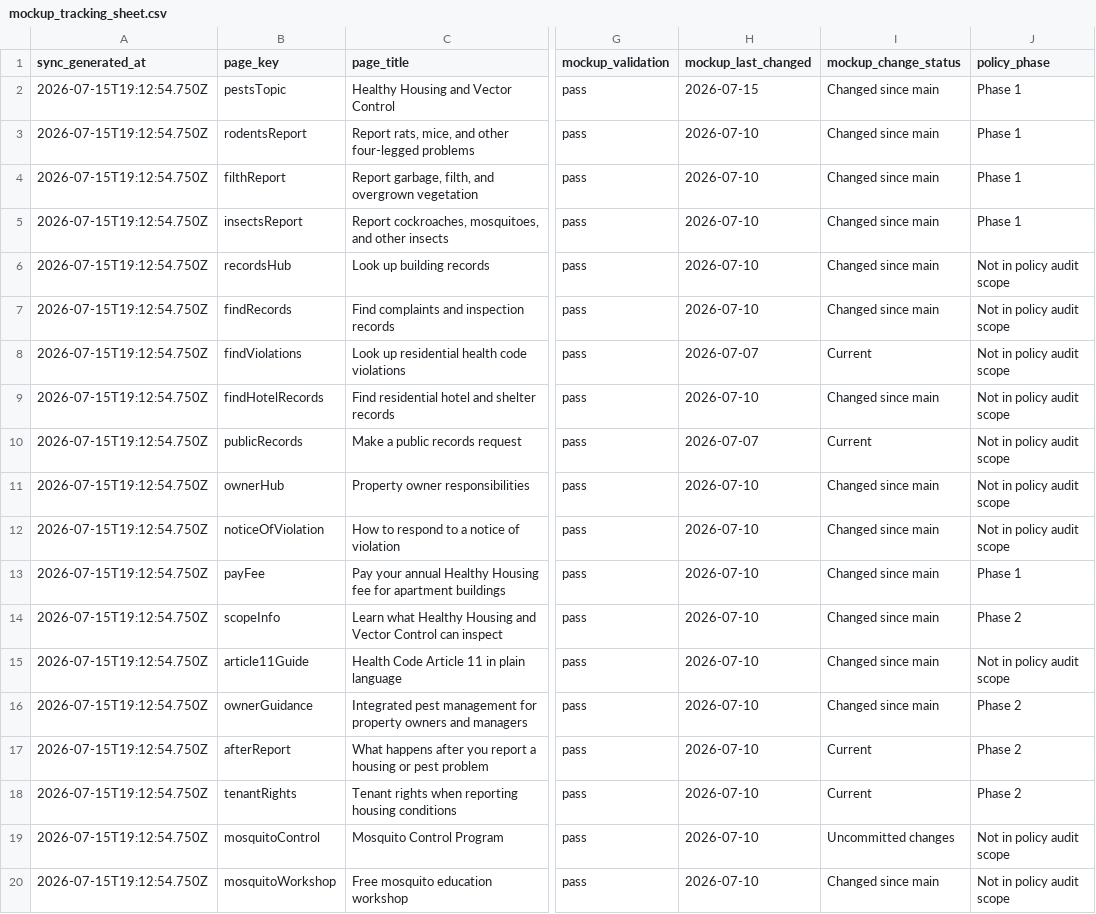
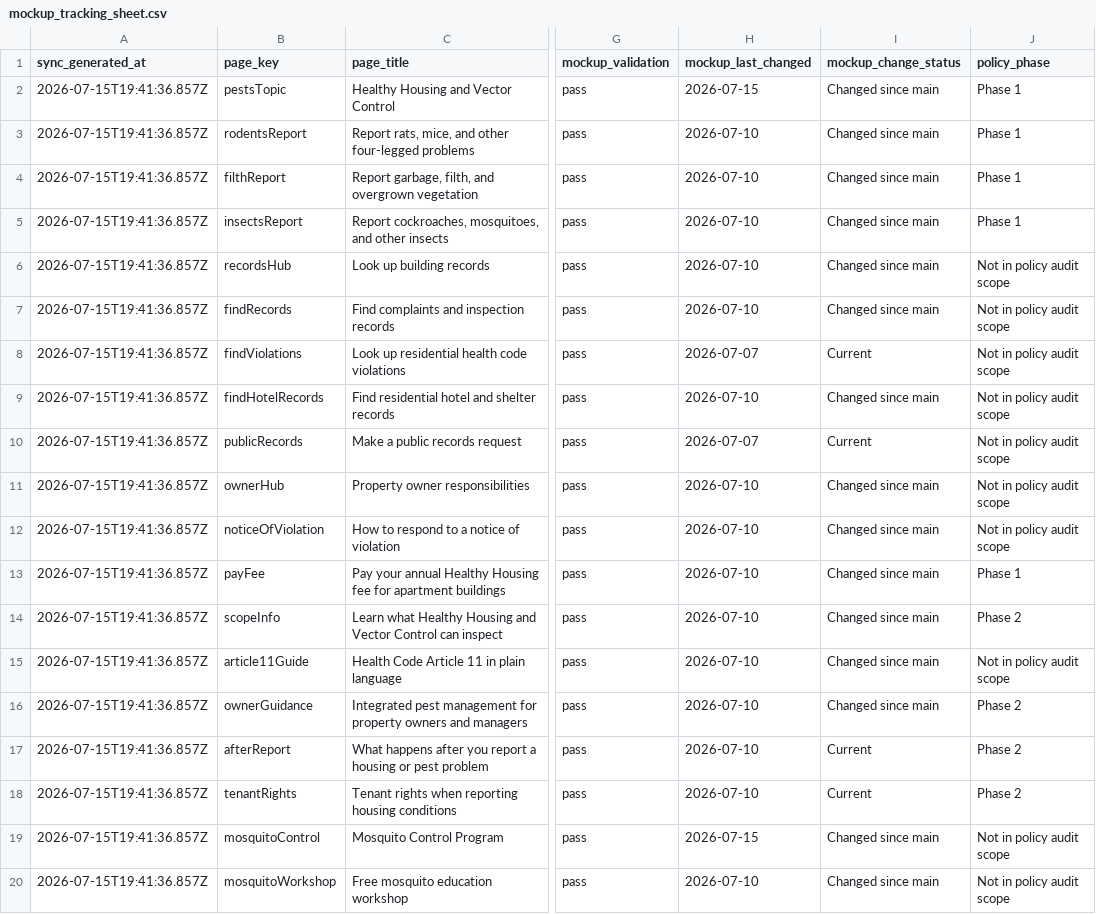
Before and after one commit to ohdaveed/HHVC_manager_review_current_tool_package, a CSV file: review/mockup_tracking_sheet.csv, drawn as a sheet; only a part is shown, gaps mark what is left out; the diff names each change by its address in the sheet, - before the commit and + after, or states it on an @@ line.

Commit message:
chore: regenerate tracking sheet against a fully committed tree
Regenerating mid-fix (before the setPrimaryCta commit landed) left
mosquitoControl showing mockup_change_status: Uncommitted changes
even though the file was already staged for this branch — a clean
checkout could never see that status. Re-running sync-tracking now,
against a tree with no uncommitted diffs, gives every row an accurate
status.

Flagged by Codex on PR #60.

```diff
--- a/review/mockup_tracking_sheet.csv
+++ b/review/mockup_tracking_sheet.csv
-A2:A20 (sync_generated_at): 2026-07-15T19:12:54.750Z
+A2:A20 (sync_generated_at): 2026-07-15T19:41:36.857Z
-H19 (mockup_last_changed): 2026-07-10
+H19 (mockup_last_changed): 2026-07-15
-I19 (mockup_change_status): Uncommitted changes
+I19 (mockup_change_status): Changed since main
```
